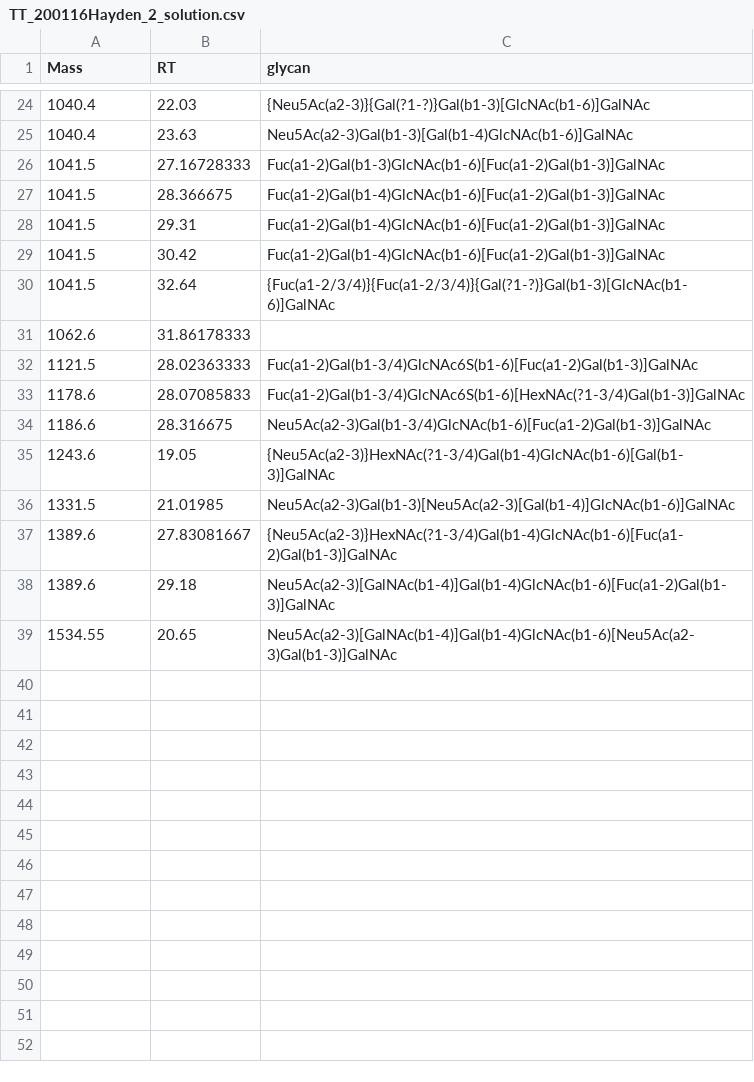
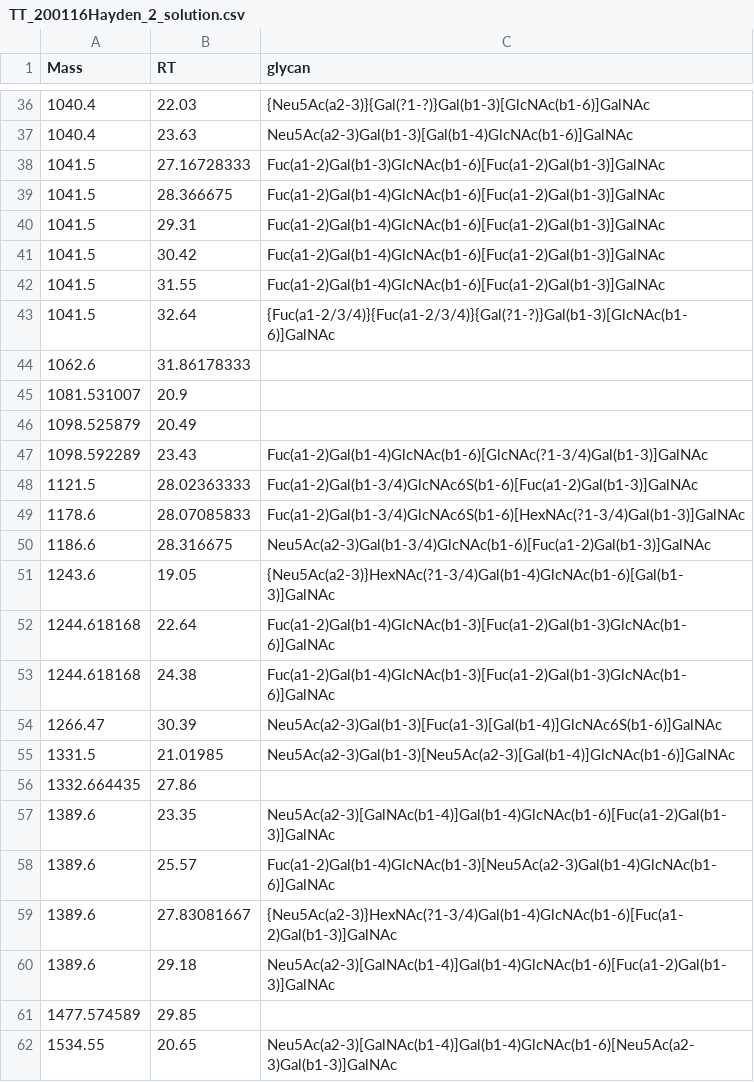
Before and after one commit to BojarLab/GlycoGauntlet, a CSV file: data/public_test/TT_200116Hayden_2_solution.csv, drawn as a sheet; only a part is shown, gaps mark what is left out; the diff covers the shown part only; the diff names each change by its address in the sheet, - before the commit and + after, or states it on an @@ line.

Commit message:
update one public ground truth

```diff
--- a/data/public_test/TT_200116Hayden_2_solution.csv
+++ b/data/public_test/TT_200116Hayden_2_solution.csv
+row 42: 1041.5 | 31.55 | Fuc(a1-2)Gal(b1-4)GlcNAc(b1-6)[Fuc(a1-2)Gal(b1-3)]GalNAc
+row 45: 1081.531007 | 20.9
+row 46: 1098.525879 | 20.49
+row 47: 1098.592289 | 23.43 | Fuc(a1-2)Gal(b1-4)GlcNAc(b1-6)[GlcNAc(?1-3/4)Gal(b1-3)]GalNAc
+row 52: 1244.618168 | 22.64 | Fuc(a1-2)Gal(b1-4)GlcNAc(b1-3)[Fuc(a1-2)Gal(b1-3)GlcNAc(b1-6)]GalNAc
+row 53: 1244.618168 | 24.38 | Fuc(a1-2)Gal(b1-4)GlcNAc(b1-3)[Fuc(a1-2)Gal(b1-3)GlcNAc(b1-6)]GalNAc
+row 54: 1266.47 | 30.39 | Neu5Ac(a2-3)Gal(b1-3)[Fuc(a1-3)[Gal(b1-4)]GlcNAc6S(b1-6)]GalNAc
+row 56: 1332.664435 | 27.86
+row 57: 1389.6 | 23.35 | Neu5Ac(a2-3)[GalNAc(b1-4)]Gal(b1-4)GlcNAc(b1-6)[Fuc(a1-2)Gal(b1-3)]GalNAc
+row 58: 1389.6 | 25.57 | Fuc(a1-2)Gal(b1-4)GlcNAc(b1-3)[Neu5Ac(a2-3)Gal(b1-4)GlcNAc(b1-6)]GalNAc
+row 61: 1477.574589 | 29.85
```
Also changed, not shown: 12 added rows elsewhere in this file.
